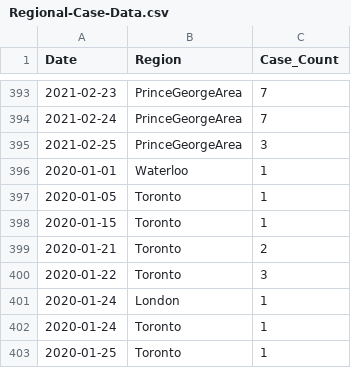
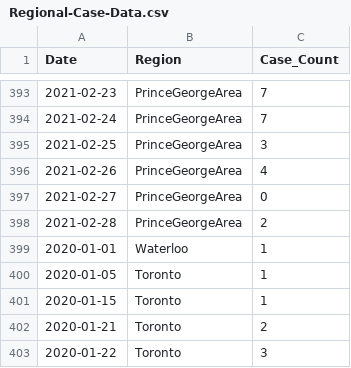
Before and after one commit to peliopoulos/COVID, a CSV file: Regional-Case-Data.csv, drawn as a sheet; only a part is shown, gaps mark what is left out; the shorter side is filled out with more unchanged rows; the diff names each change by its address in the sheet, - before the commit and + after, or states it on an @@ line.

Commit message:
update files

```diff
--- a/Regional-Case-Data.csv
+++ b/Regional-Case-Data.csv
+row 396: 2021-02-26 | PrinceGeorgeArea | 4
+row 397: 2021-02-27 | PrinceGeorgeArea | 0
+row 398: 2021-02-28 | PrinceGeorgeArea | 2
```
